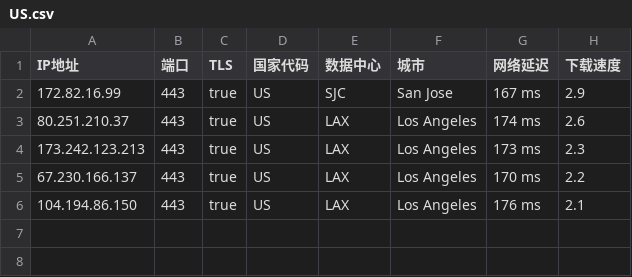
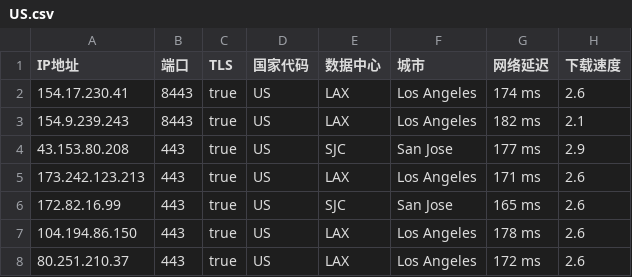
Before and after one commit to chuansuodiqiu/DownlodKV, a CSV file: US.csv, drawn as a sheet.

```diff
--- a/US.csv
+++ b/US.csv
@@ -1,6 +1,8 @@
 IP地址,端口,TLS,国家代码,数据中心,城市,网络延迟,下载速度
-172.82.16.99,443,true,US,SJC,San Jose,167 ms,2.9
-80.251.210.37,443,true,US,LAX,Los Angeles,174 ms,2.6
-173.242.123.213,443,true,US,LAX,Los Angeles,173 ms,2.3
-67.230.166.137,443,true,US,LAX,Los Angeles,170 ms,2.2
-104.194.86.150,443,true,US,LAX,Los Angeles,176 ms,2.1
+154.17.230.41,8443,true,US,LAX,Los Angeles,174 ms,2.6
+154.9.239.243,8443,true,US,LAX,Los Angeles,182 ms,2.1
+43.153.80.208,443,true,US,SJC,San Jose,177 ms,2.9
+173.242.123.213,443,true,US,LAX,Los Angeles,171 ms,2.6
+172.82.16.99,443,true,US,SJC,San Jose,165 ms,2.6
+104.194.86.150,443,true,US,LAX,Los Angeles,178 ms,2.6
+80.251.210.37,443,true,US,LAX,Los Angeles,172 ms,2.6
```
Also changed, not shown: 3 other files.
